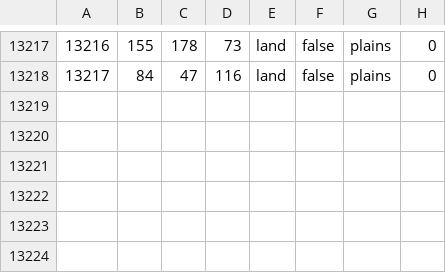
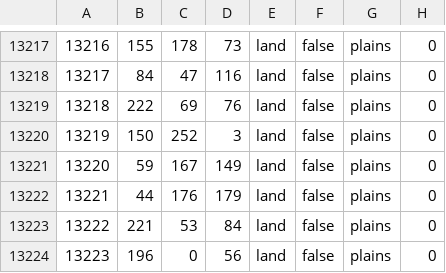
Before and after one commit to pieckenst/Cold-War--The-Iron-Curtain, a CSV file: Cold War Iron Curtain/map/definition.csv, drawn as a sheet; only a part is shown, gaps mark what is left out.

```diff
--- a/Cold War Iron Curtain/map/definition.csv
+++ b/Cold War Iron Curtain/map/definition.csv
@@ -13218 +13218,7 @@
 13217;84;47;116;land;false;plains;0
+13218;222;69;76;land;false;plains;0
+13219;150;252;3;land;false;plains;0
+13220;59;167;149;land;false;plains;0
+13221;44;176;179;land;false;plains;0
+13222;221;53;84;land;false;plains;0
+13223;196;0;56;land;false;plains;0
```
Also changed, not shown: 18 other files.
